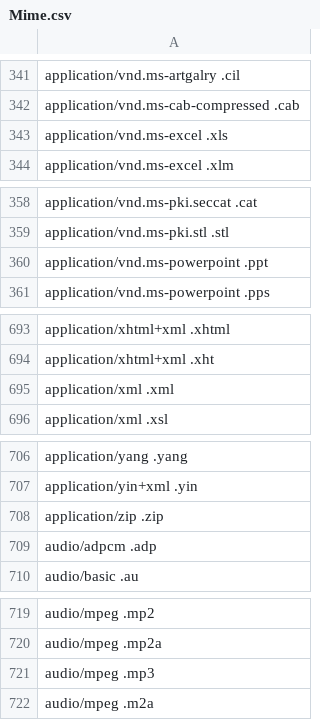
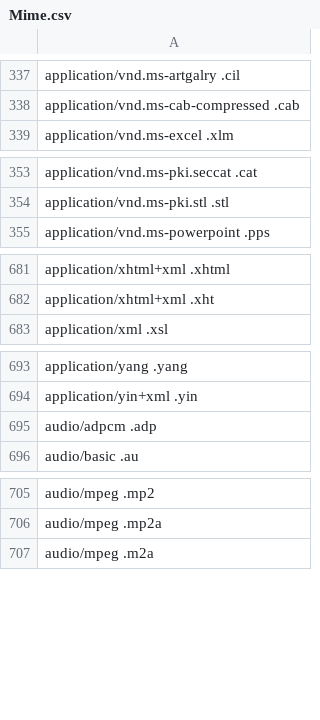
Before and after one commit to FolkerKinzel/Uris, a CSV file: src/FolkerKinzel.URIs/Resources/Mime.csv, drawn as a sheet; only a part is shown, gaps mark what is left out; the diff covers the shown part only; the diff names each change by its address in the sheet, - before the commit and + after, or states it on an @@ line.

```diff
--- a/src/FolkerKinzel.URIs/Resources/Mime.csv
+++ b/src/FolkerKinzel.URIs/Resources/Mime.csv
-row 343: application/vnd.ms-excel .xls
-row 360: application/vnd.ms-powerpoint .ppt
-row 695: application/xml .xml
-row 708: application/zip .zip
-row 721: audio/mpeg .mp3
```
Also changed, not shown: 23 removed rows elsewhere in this file, 10 other files.
